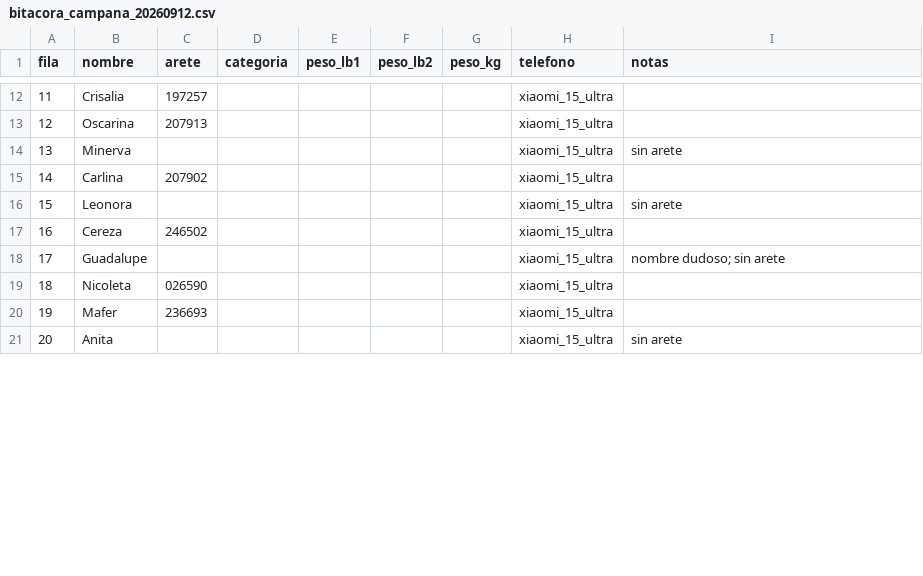
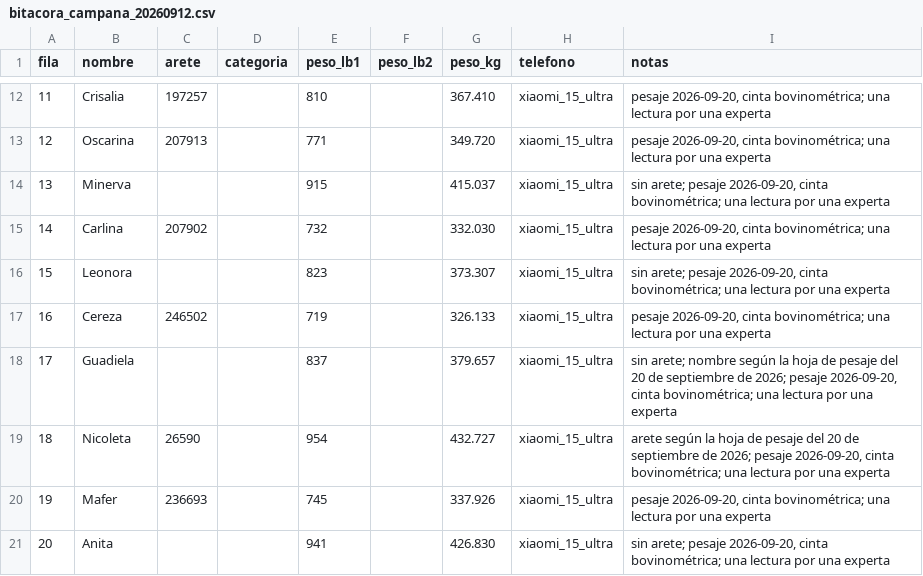
Before and after one commit to ChutLuis/bovino-vision, a CSV file: pipeline/data/field/campana_20260912/bitacora_campana_20260912.csv, drawn as a sheet; only a part is shown, gaps mark what is left out; the diff covers the shown part only.

Commit message:
Corregir la bitácora con la hoja de pesaje y añadir las referencias
La hoja de pesaje del 20 de septiembre de 2026 manda en nombres y aretes:
cuatro nombres (Damita, Guadiela, Mariita, Odra) y siete aretes (Chaparrita
207911, Esmeralda 160771 y cinco sin el cero inicial) difieren de la
transcripción de campo. fotos_por_vaca.csv, features_campana_20260912.csv y
repetibilidad.csv se regeneran y solo cambian esas dos columnas (272 de las
1198 filas de rasgos); el mosaico se rehace porque rotula los nombres.

Entran las referencias (pesos_20260920.csv: 40 animales, cinta bovinométrica,
una lectura), las medidas de las 200
fotografías preseleccionadas por la ruta de la aplicación
(medidas_app_3m_20260912.csv, con la primaria fijada antes de los pesos) y el
cruce por identidad con los pesos de junio. build_campana_csvs.py --pesos
copia la lectura a la bitácora. Los directorios de crudos, de separación por
animal y de overlays se indican por argumento o variable de entorno, sin rutas
de una máquina concreta.

```diff
--- a/pipeline/data/field/campana_20260912/bitacora_campana_20260912.csv
+++ b/pipeline/data/field/campana_20260912/bitacora_campana_20260912.csv
@@ -12,10 +12,10 @@ fila,nombre,arete,categoria,peso_lb1,peso_lb2,peso_kg,telefono,notas
-11,Crisalia,197257,,,,,xiaomi_15_ultra,
-12,Oscarina,207913,,,,,xiaomi_15_ultra,
-13,Minerva,,,,,,xiaomi_15_ultra,sin arete
-14,Carlina,207902,,,,,xiaomi_15_ultra,
-15,Leonora,,,,,,xiaomi_15_ultra,sin arete
-16,Cereza,246502,,,,,xiaomi_15_ultra,
-17,Guadalupe,,,,,,xiaomi_15_ultra,nombre dudoso; sin arete
-18,Nicoleta,026590,,,,,xiaomi_15_ultra,
-19,Mafer,236693,,,,,xiaomi_15_ultra,
-20,Anita,,,,,,xiaomi_15_ultra,sin arete
+11,Crisalia,197257,,810,,367.410,xiaomi_15_ultra,"pesaje 2026-09-20, cinta bovinométrica; una lectura por una experta"
+12,Oscarina,207913,,771,,349.720,xiaomi_15_ultra,"pesaje 2026-09-20, cinta bovinométrica; una lectura por una experta"
+13,Minerva,,,915,,415.037,xiaomi_15_ultra,"sin arete; pesaje 2026-09-20, cinta bovinométrica; una lectura por una experta"
+14,Carlina,207902,,732,,332.030,xiaomi_15_ultra,"pesaje 2026-09-20, cinta bovinométrica; una lectura por una experta"
+15,Leonora,,,823,,373.307,xiaomi_15_ultra,"sin arete; pesaje 2026-09-20, cinta bovinométrica; una lectura por una experta"
+16,Cereza,246502,,719,,326.133,xiaomi_15_ultra,"pesaje 2026-09-20, cinta bovinométrica; una lectura por una experta"
+17,Guadiela,,,837,,379.657,xiaomi_15_ultra,"sin arete; nombre según la hoja de pesaje del 20 de septiembre de 2026; pesaje 2026-09-20, cinta bovinométrica; una lectura por una experta"
+18,Nicoleta,26590,,954,,432.727,xiaomi_15_ultra,"arete según la hoja de pesaje del 20 de septiembre de 2026; pesaje 2026-09-20, cinta bovinométrica; una lectura por una experta"
+19,Mafer,236693,,745,,337.926,xiaomi_15_ultra,"pesaje 2026-09-20, cinta bovinométrica; una lectura por una experta"
+20,Anita,,,941,,426.830,xiaomi_15_ultra,"sin arete; pesaje 2026-09-20, cinta bovinométrica; una lectura por una experta"
```
Also changed, not shown: 99 edited cells elsewhere in this file, informes/campana_20260912/repetibilidad.csv, pipeline/data/field/campana_20260912/features_campana_20260912.csv, 8 other files.
